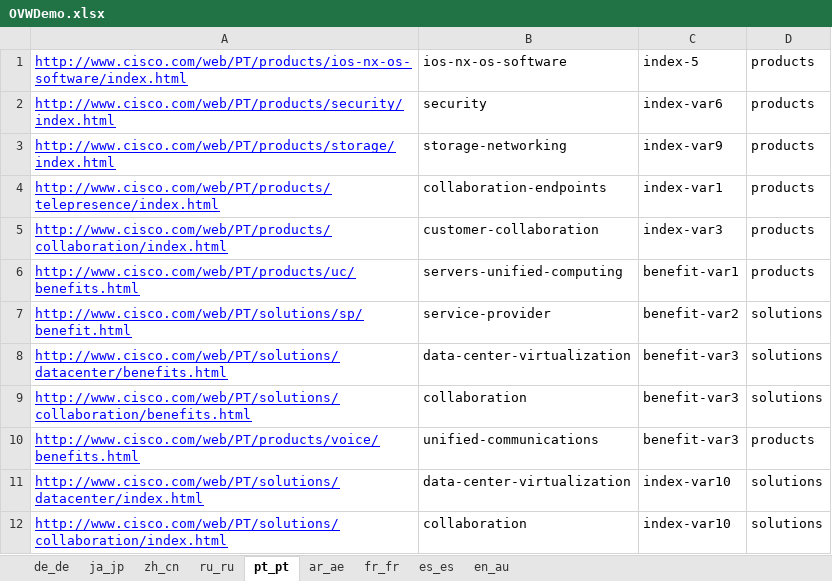
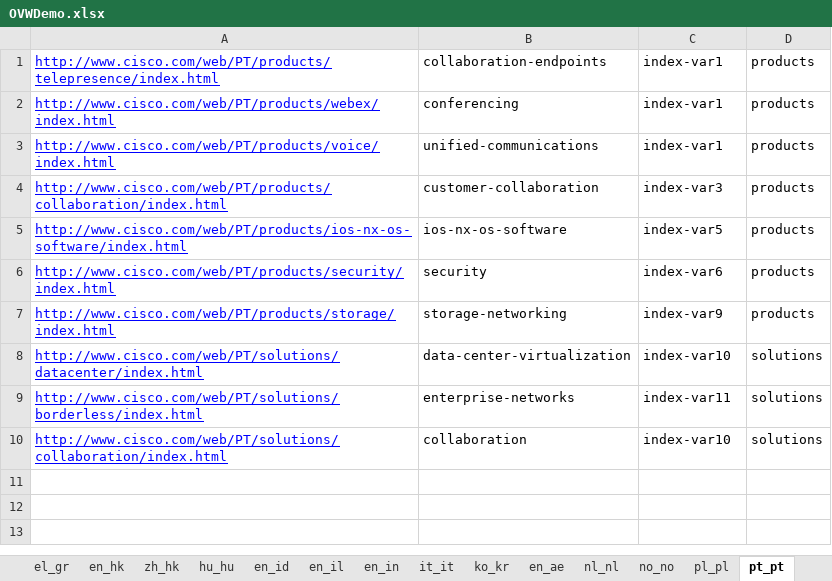
Before and after one commit to shreyabhatnagar/OVWMigration, an Excel workbook: docs/OVWDemo.xlsx, sheet pt_pt, drawn as a sheet; values as stored, in another font and other column widths than the file's, no borders; removed rows and columns are numbered as before the commit, all else as after; the diff names each change by its address in the sheet, - before the commit and + after, or states it on an @@ line.

```diff
--- a/docs/OVWDemo.xlsx (sheet pt_pt)
+++ b/docs/OVWDemo.xlsx (sheet pt_pt)
+sheet tab: el_gr
+sheet tab: en_hk
+sheet tab: zh_hk
+sheet tab: hu_hu
+sheet tab: en_id
+sheet tab: en_il
+sheet tab: en_in
+sheet tab: it_it
+sheet tab: ko_kr
+sheet tab: en_ae
+sheet tab: nl_nl
+sheet tab: no_no
+sheet tab: pl_pl
@@ row 4 moved to row 1: http://www.cisco.com/web/PT/products/tel… @@
+row 2: http://www.cisco.com/web/PT/products/webex/index.html | conferencing | index-var1 | products
+row 3: http://www.cisco.com/web/PT/products/voice/index.html | unified-communications | index-var1 | products
@@ row 5 moved to row 4: http://www.cisco.com/web/PT/products/col… @@
-C5: index-5
+C5: index-var5
-row 6: http://www.cisco.com/web/PT/products/uc/benefits.html | servers-unified-computing | benefit-var1 | products
-row 7: http://www.cisco.com/web/PT/solutions/sp/benefit.html | service-provider | benefit-var2 | solutions
-row 8: http://www.cisco.com/web/PT/solutions/datacenter/benefits.html | data-center-virtualization | benefit-var3 | solutions
-row 9: http://www.cisco.com/web/PT/solutions/collaboration/benefits.html | collaboration | benefit-var3 | solutions
-row 10: http://www.cisco.com/web/PT/products/voice/benefits.html | unified-communications | benefit-var3 | products
+row 9: http://www.cisco.com/web/PT/solutions/borderless/index.html | enterprise-networks | index-var11 | solutions
```
Also changed, not shown: sheet de_de, sheet ar_ae, sheet ru_ru, sheet fr_fr, sheet es_es, sheet en_au, 2 more sheets, other sheet tabs.
